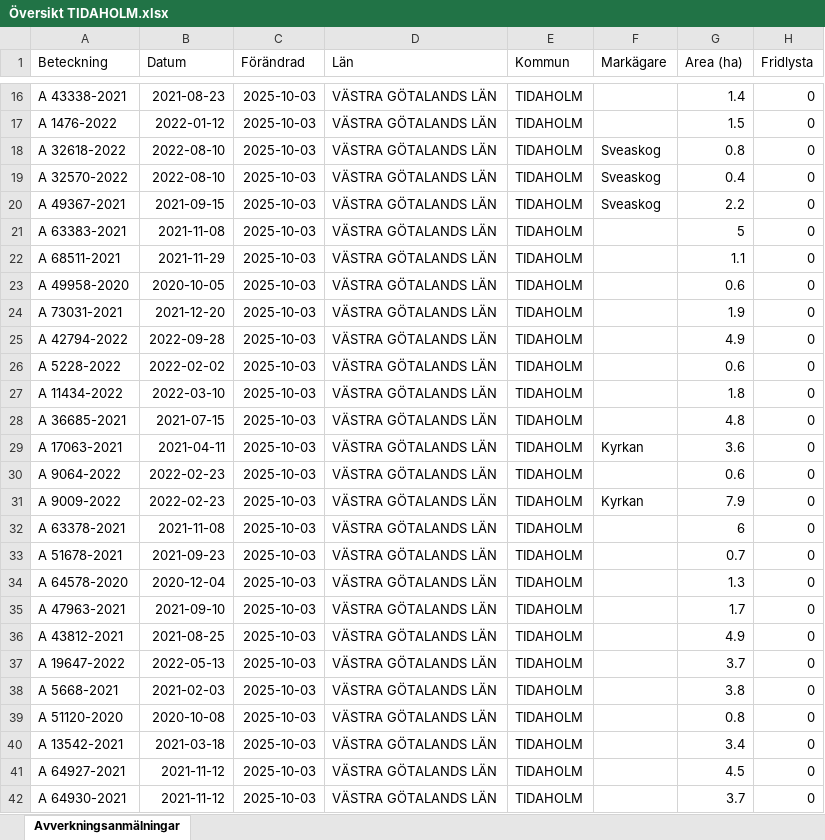
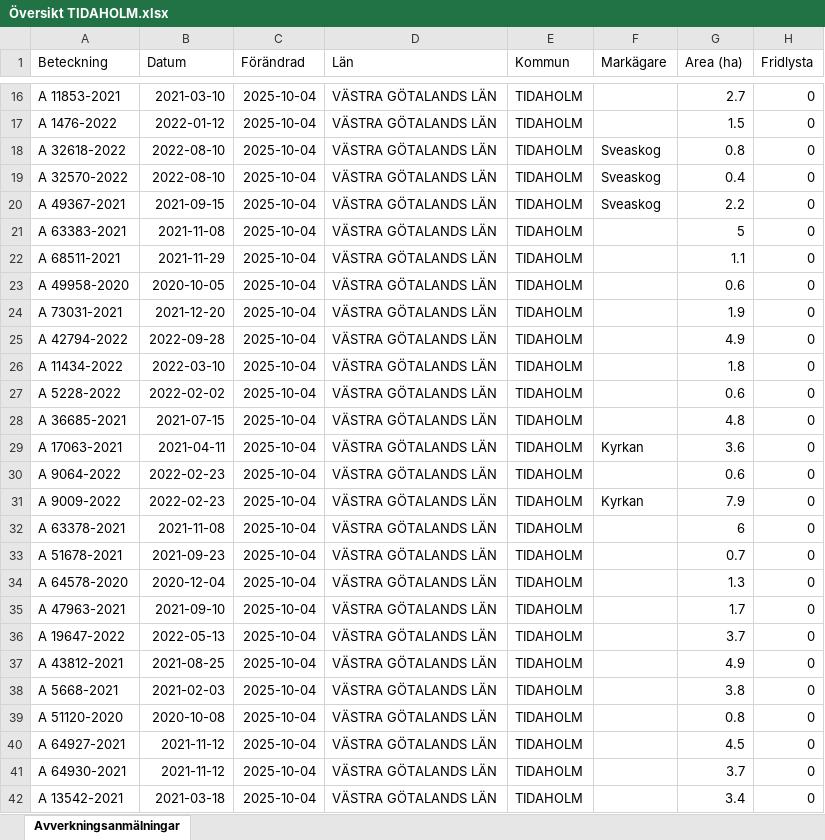
Before and after one commit to klasma/Logging_1498, an Excel workbook: Översikt TIDAHOLM.xlsx, sheet Avverkningsanmälningar, drawn as a sheet; only a part is shown, gaps mark what is left out; values as stored, in another font and other column widths than the file's, no borders; the diff covers the shown part only; the diff names each change by its address in the sheet, - before the commit and + after, or states it on an @@ line.

```diff
--- a/Översikt TIDAHOLM.xlsx (sheet Avverkningsanmälningar)
+++ b/Översikt TIDAHOLM.xlsx (sheet Avverkningsanmälningar)
-A16 (Beteckning): A 43338-2021
+A16 (Beteckning): A 11853-2021
-B16 (Datum): 2021-08-23
+B16 (Datum): 2021-03-10
-C16:C42 (Förändrad): 2025-10-03
+C16:C42 (Förändrad): 2025-10-04
-G16 (Area (ha)): 1.4
+G16 (Area (ha)): 2.7
-A26 (Beteckning): A 5228-2022
+A26 (Beteckning): A 11434-2022
-B26 (Datum): 2022-02-02
+B26 (Datum): 2022-03-10
-G26 (Area (ha)): 0.6
+G26 (Area (ha)): 1.8
-A27 (Beteckning): A 11434-2022
+A27 (Beteckning): A 5228-2022
-B27 (Datum): 2022-03-10
+B27 (Datum): 2022-02-02
-G27 (Area (ha)): 1.8
+G27 (Area (ha)): 0.6
-A36 (Beteckning): A 43812-2021
+A36 (Beteckning): A 19647-2022
-B36 (Datum): 2021-08-25
+B36 (Datum): 2022-05-13
-G36 (Area (ha)): 4.9
+G36 (Area (ha)): 3.7
-A37 (Beteckning): A 19647-2022
+A37 (Beteckning): A 43812-2021
-B37 (Datum): 2022-05-13
+B37 (Datum): 2021-08-25
-G37 (Area (ha)): 3.7
+G37 (Area (ha)): 4.9
-A40 (Beteckning): A 13542-2021
+A40 (Beteckning): A 64927-2021
-B40 (Datum): 2021-03-18
+B40 (Datum): 2021-11-12
-G40 (Area (ha)): 3.4
+G40 (Area (ha)): 4.5
-A41 (Beteckning): A 64927-2021
+A41 (Beteckning): A 64930-2021
-G41 (Area (ha)): 4.5
+G41 (Area (ha)): 3.7
-A42 (Beteckning): A 64930-2021
+A42 (Beteckning): A 13542-2021
-B42 (Datum): 2021-11-12
+B42 (Datum): 2021-03-18
-G42 (Area (ha)): 3.7
+G42 (Area (ha)): 3.4
```
Also changed, not shown: 1623 edited cells elsewhere in this sheet, artfynd/A 12353-2022 artfynd.xlsx, artfynd/A 2389-2024 artfynd.xlsx, 40 other files.
